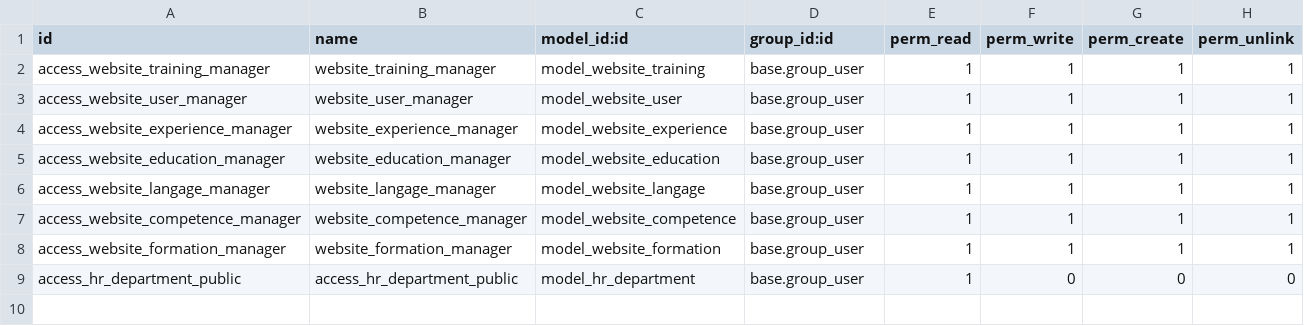
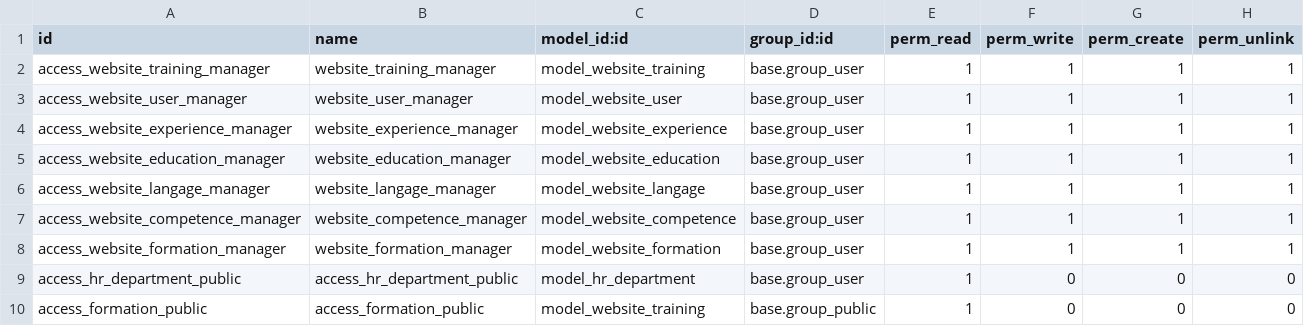
Before and after one commit to arliBukasa/website_bensizwe, a CSV file: security/ir.model.access.csv, drawn as a sheet; the diff names each change by its address in the sheet, - before the commit and + after, or states it on an @@ line.

Commit message:
:bug: droit public à l'image

```diff
--- a/security/ir.model.access.csv
+++ b/security/ir.model.access.csv
+row 10: access_formation_public | access_formation_public | model_website_training | base.group_public | 1 | 0 | 0 | 0
```
